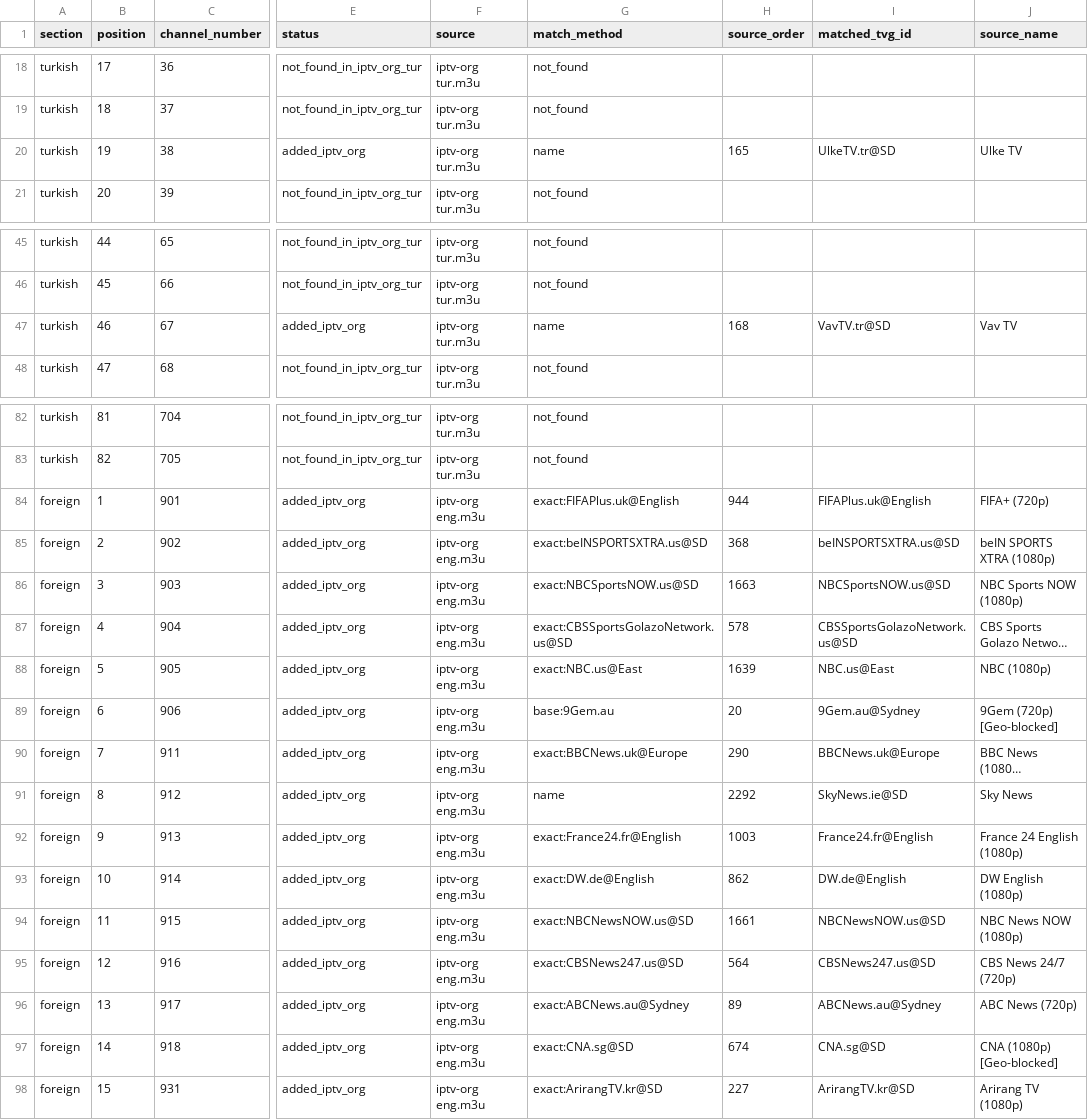
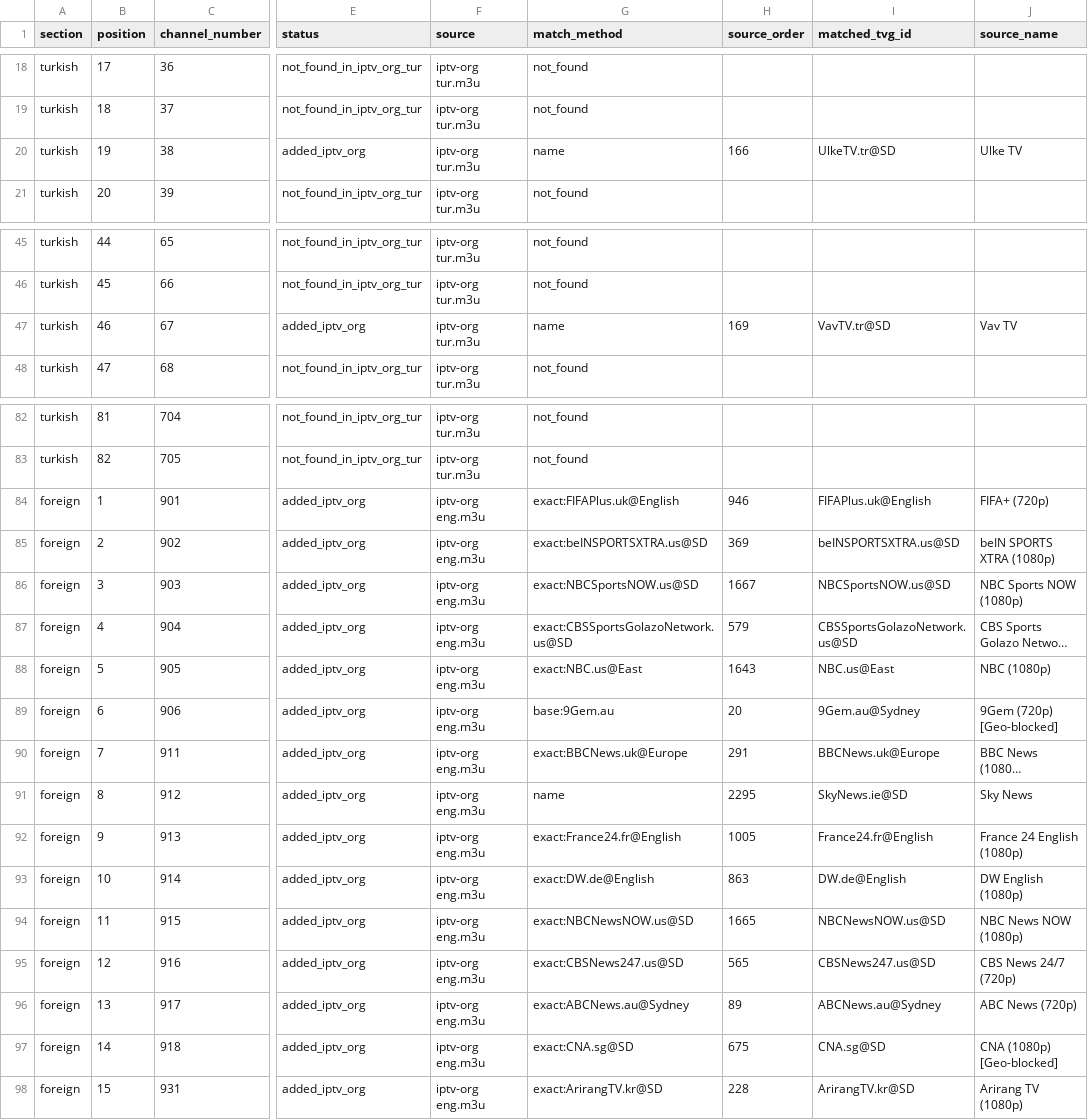
Before and after one commit to YananHelena/iptv4, a CSV file: playlist-report.csv, drawn as a sheet; only a part is shown, gaps mark what is left out; long unchanged cells end in …; the diff names each change by its address in the sheet, - before the commit and + after, or states it on an @@ line.

```diff
--- a/playlist-report.csv
+++ b/playlist-report.csv
-H20 (source_order): 165
+H20 (source_order): 166
-H47 (source_order): 168
+H47 (source_order): 169
-H84 (source_order): 944
+H84 (source_order): 946
-H85 (source_order): 368
+H85 (source_order): 369
-H86 (source_order): 1663
+H86 (source_order): 1667
-H87 (source_order): 578
+H87 (source_order): 579
-H88 (source_order): 1639
+H88 (source_order): 1643
-H90 (source_order): 290
+H90 (source_order): 291
-H91 (source_order): 2292
+H91 (source_order): 2295
-H92 (source_order): 1003
+H92 (source_order): 1005
-H93 (source_order): 862
+H93 (source_order): 863
-H94 (source_order): 1661
+H94 (source_order): 1665
-H95 (source_order): 564
+H95 (source_order): 565
-H97 (source_order): 674
+H97 (source_order): 675
-H98 (source_order): 227
+H98 (source_order): 228
```
Also changed, not shown: match-report.csv, 2 other files.
